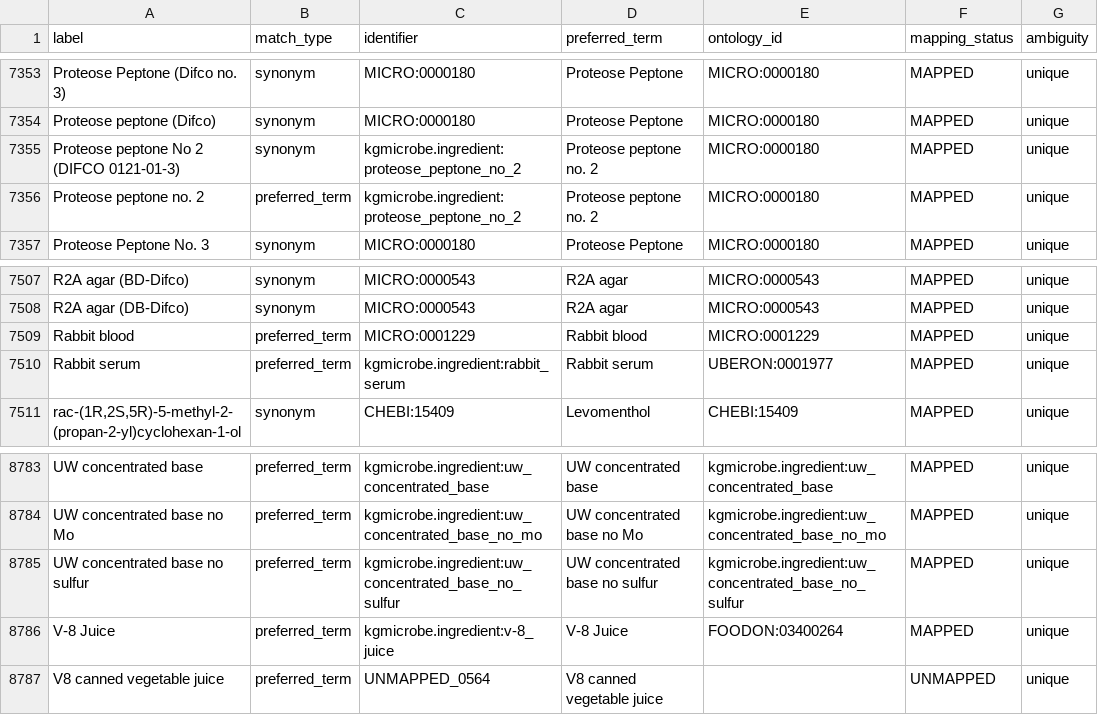
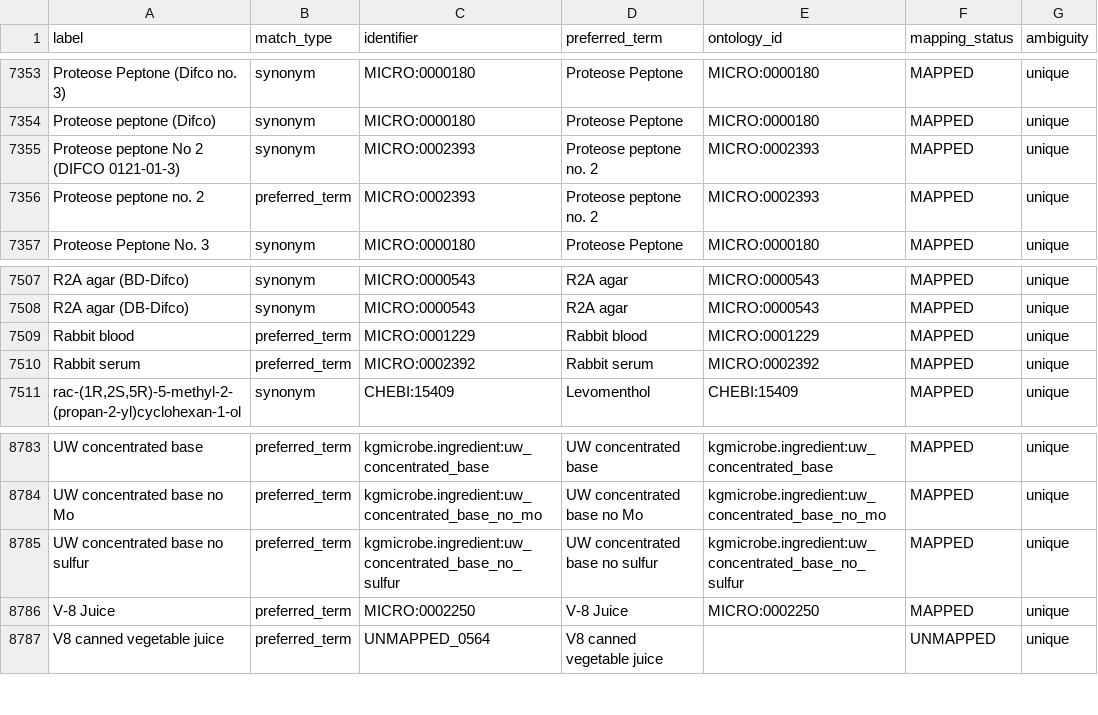
Before and after one commit to CultureBotAI/MediaIngredientMech, a CSV file: docs/data/label_index.csv, drawn as a sheet; only a part is shown, gaps mark what is left out.

Commit message:
Restore source-backed MICRO identities for kg-microbe integration

```diff
--- a/docs/data/label_index.csv
+++ b/docs/data/label_index.csv
@@ -7354,4 +7354,4 @@ Proteose Peptone (Difco no. 3),synonym,MICRO:0000180,Proteose Peptone,MICRO:0000
 Proteose peptone (Difco),synonym,MICRO:0000180,Proteose Peptone,MICRO:0000180,MAPPED,unique
-Proteose peptone No 2 (DIFCO 0121-01-3),synonym,kgmicrobe.ingredient:proteose_peptone_no_2,Proteose peptone no. 2,MICRO:0000180,MAPPED,unique
-Proteose peptone no. 2,preferred_term,kgmicrobe.ingredient:proteose_peptone_no_2,Proteose peptone no. 2,MICRO:0000180,MAPPED,unique
+Proteose peptone No 2 (DIFCO 0121-01-3),synonym,MICRO:0002393,Proteose peptone no. 2,MICRO:0002393,MAPPED,unique
+Proteose peptone no. 2,preferred_term,MICRO:0002393,Proteose peptone no. 2,MICRO:0002393,MAPPED,unique
 Proteose Peptone No. 3,synonym,MICRO:0000180,Proteose Peptone,MICRO:0000180,MAPPED,unique
@@ -7509,3 +7509,3 @@ R2A agar (DB-Difco),synonym,MICRO:0000543,R2A agar,MICRO:0000543,MAPPED,unique
 Rabbit blood,preferred_term,MICRO:0001229,Rabbit blood,MICRO:0001229,MAPPED,unique
-Rabbit serum,preferred_term,kgmicrobe.ingredient:rabbit_serum,Rabbit serum,UBERON:0001977,MAPPED,unique
+Rabbit serum,preferred_term,MICRO:0002392,Rabbit serum,MICRO:0002392,MAPPED,unique
 "rac-(1R,2S,5R)-5-methyl-2-(propan-2-yl)cyclohexan-1-ol",synonym,CHEBI:15409,Levomenthol,CHEBI:15409,MAPPED,unique
@@ -8785,3 +8785,3 @@ UW concentrated base no Mo,preferred_term,kgmicrobe.ingredient:uw_concentrated_b
 UW concentrated base no sulfur,preferred_term,kgmicrobe.ingredient:uw_concentrated_base_no_sulfur,UW concentrated base no sulfur,kgmicrobe.ingredient:uw_concentrated_base_no_sulfur,MAPPED,unique
-V-8 Juice,preferred_term,kgmicrobe.ingredient:v-8_juice,V-8 Juice,FOODON:03400264,MAPPED,unique
+V-8 Juice,preferred_term,MICRO:0002250,V-8 Juice,MICRO:0002250,MAPPED,unique
 V8 canned vegetable juice,preferred_term,UNMAPPED_0564,V8 canned vegetable juice,,UNMAPPED,unique
```
Also changed, not shown: data/curated/all_ingredients_index.csv, data/curated/mapped_ingredients_index.csv, 45 other files.
